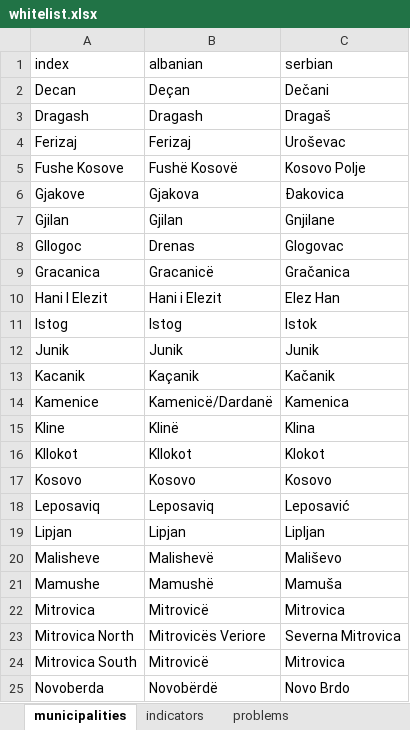
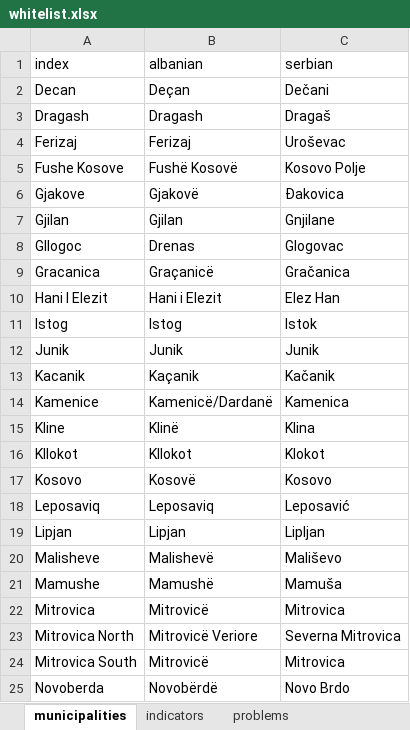
Before and after one commit to opendatakosovo/UNKT-MDG-visualizer, an Excel workbook: data/standard_lists/whitelist.xlsx, sheet municipalities, drawn as a sheet; only a part is shown; values as stored, in another font and other column widths than the file's, no borders; the diff names each change by its address in the sheet, - before the commit and + after, or states it on an @@ line.

Commit message:
minor translation changes

```diff
--- a/data/standard_lists/whitelist.xlsx (sheet municipalities)
+++ b/data/standard_lists/whitelist.xlsx (sheet municipalities)
-B6 (albanian): Gjakova
+B6 (albanian): Gjakovë
-B9 (albanian): Gracanicë
+B9 (albanian): Graçanicë
-B17 (albanian): Kosovo
+B17 (albanian): Kosovë
-B23 (albanian): Mitrovicës Veriore
+B23 (albanian): Mitrovicë Veriore
```
Also changed, not shown: sheet indicators, 1 other file.
